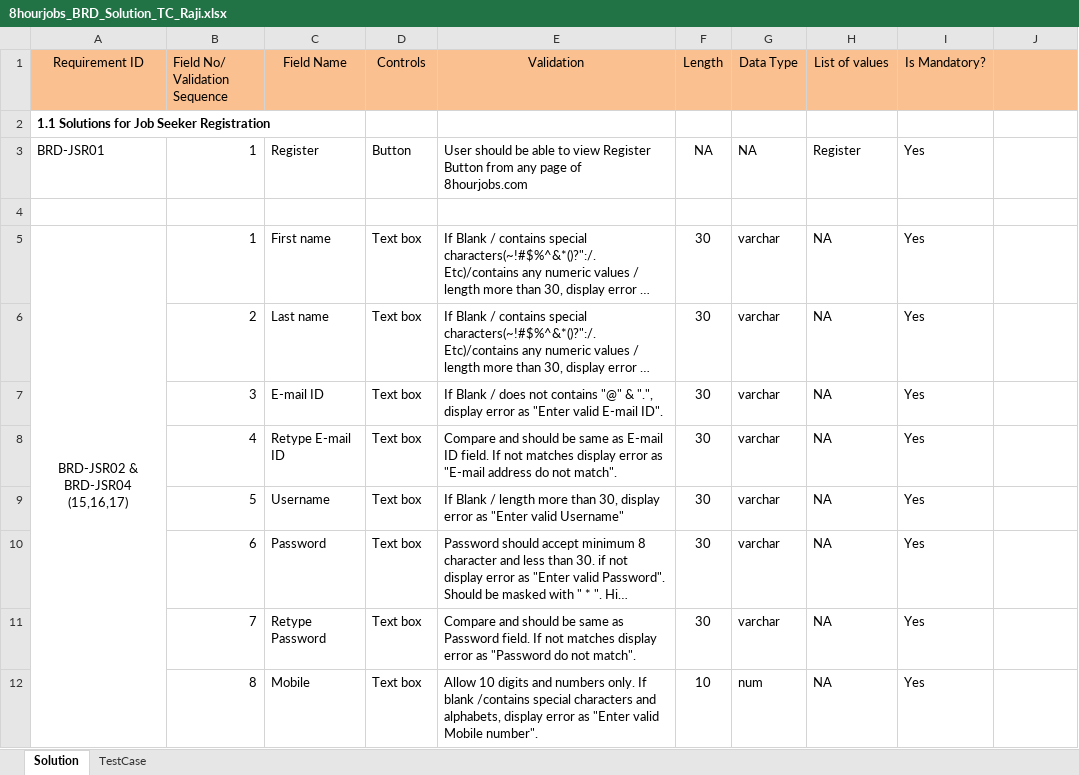
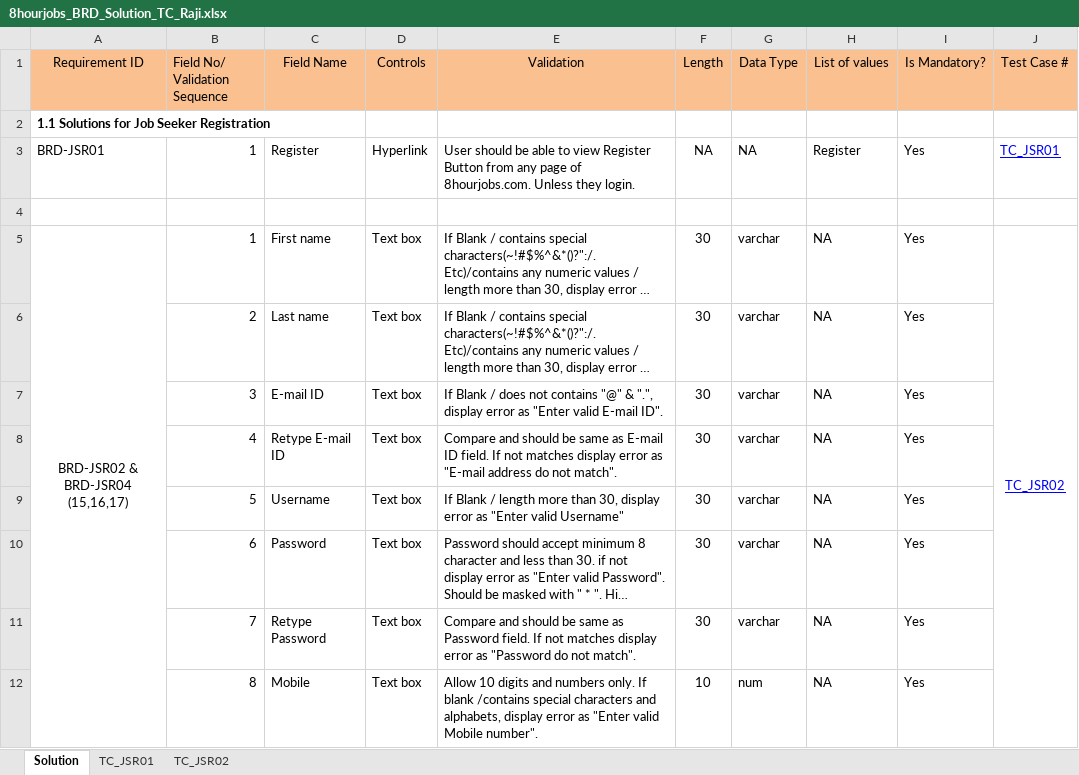
Before and after one commit to rudhraraji/Ichip, an Excel workbook: 8hourjobs_BRD_Solution_TC_Raji.xlsx, sheet Solution, drawn as a sheet; only a part is shown; long unchanged cells end in …; values as stored, in another font and other column widths than the file's, no borders; the diff names each change by its address in the sheet, - before the commit and + after, or states it on an @@ line.

```diff
--- a/8hourjobs_BRD_Solution_TC_Raji.xlsx (sheet Solution)
+++ b/8hourjobs_BRD_Solution_TC_Raji.xlsx (sheet Solution)
-sheet tab: TestCase
+sheet tab: TC_JSR01
+sheet tab: TC_JSR02
-J1: (empty)
+J1: Test Case #
-D3 (Controls): Button
+D3 (Controls): Hyperlink
-E3 (Validation): …page of 8hourjobs.com
+E3 (Validation): …page of 8hourjobs.com. Unless they login.
-J3 (Test Case #): (empty)
+J3 (Test Case #): TC_JSR01
-J5 (Test Case #): (empty)
+J5 (Test Case #): TC_JSR02
+J5:J22 merged
```
Also changed, not shown: sheet TC_JSR01, 6 other files.
